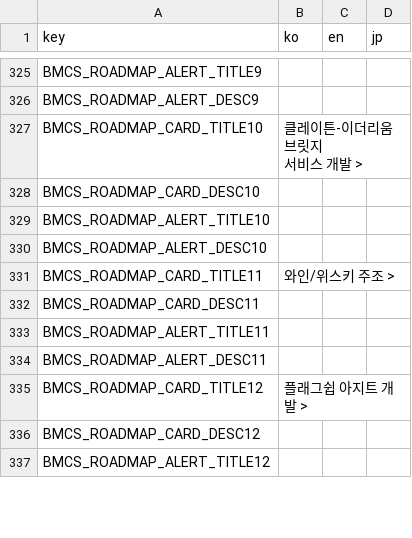
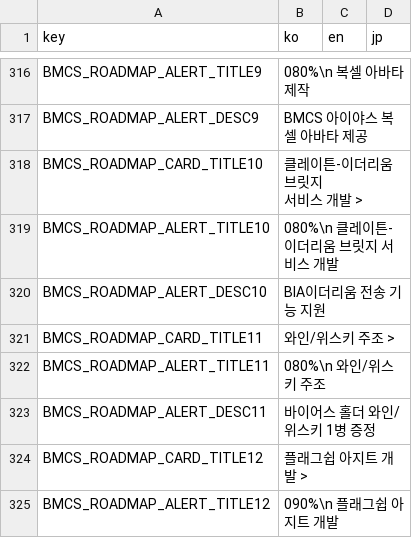
Before and after one commit to dogesoundclub/dsc-app-v3, a CSV file: docs/msg.csv, drawn as a sheet; only a part is shown, gaps mark what is left out; removed rows and columns are numbered as before the commit, all else as after; the diff covers the shown part only; the diff names each change by its address in the sheet, - before the commit and + after, or states it on an @@ line.

```diff
--- a/docs/msg.csv
+++ b/docs/msg.csv
-B316 (ko): (empty)
+B316 (ko): 080%\n 복셀 아바타 제작
-B317 (ko): (empty)
+B317 (ko): BMCS 아이야스 복셀 아바타 제공
-row 328: BMCS_ROADMAP_CARD_DESC10
-B319 (ko): (empty)
+B319 (ko): 080%\n 클레이튼-이더리움 브릿지 서비스 개발
-B320 (ko): (empty)
+B320 (ko): BIA이더리움 전송 기능 지원
-row 332: BMCS_ROADMAP_CARD_DESC11
-B322 (ko): (empty)
+B322 (ko): 080%\n 와인/위스키 주조
-B323 (ko): (empty)
+B323 (ko): 바이어스 홀더 와인/위스키 1병 증정
-row 336: BMCS_ROADMAP_CARD_DESC12
-B325 (ko): (empty)
+B325 (ko): 090%\n 플래그쉽 아지트 개발
```
Also changed, not shown: 10 removed rows and 31 edited cells elsewhere in this file, 19 other files.
